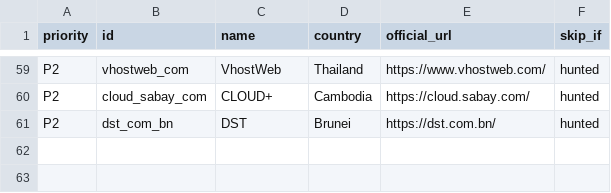
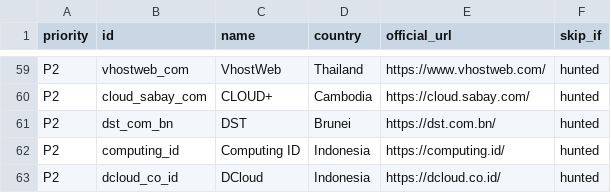
Before and after one commit to sctsivali/cloud-directory, a CSV file: data/uncovered-candidates.csv, drawn as a sheet; only a part is shown, gaps mark what is left out; the diff names each change by its address in the sheet, - before the commit and + after, or states it on an @@ line.

```diff
--- a/data/uncovered-candidates.csv
+++ b/data/uncovered-candidates.csv
+row 62: P2 | computing_id | Computing ID | Indonesia | https://computing.id/ | hunted
+row 63: P2 | dcloud_co_id | DCloud | Indonesia | https://dcloud.co.id/ | hunted
```
Also changed, not shown: 5 other files.
